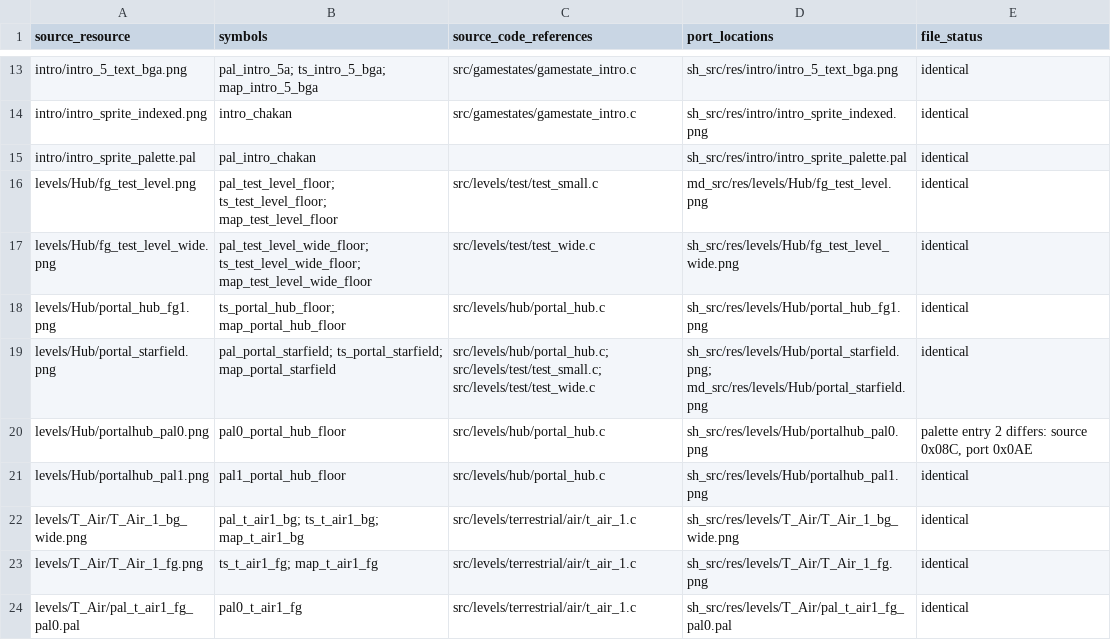
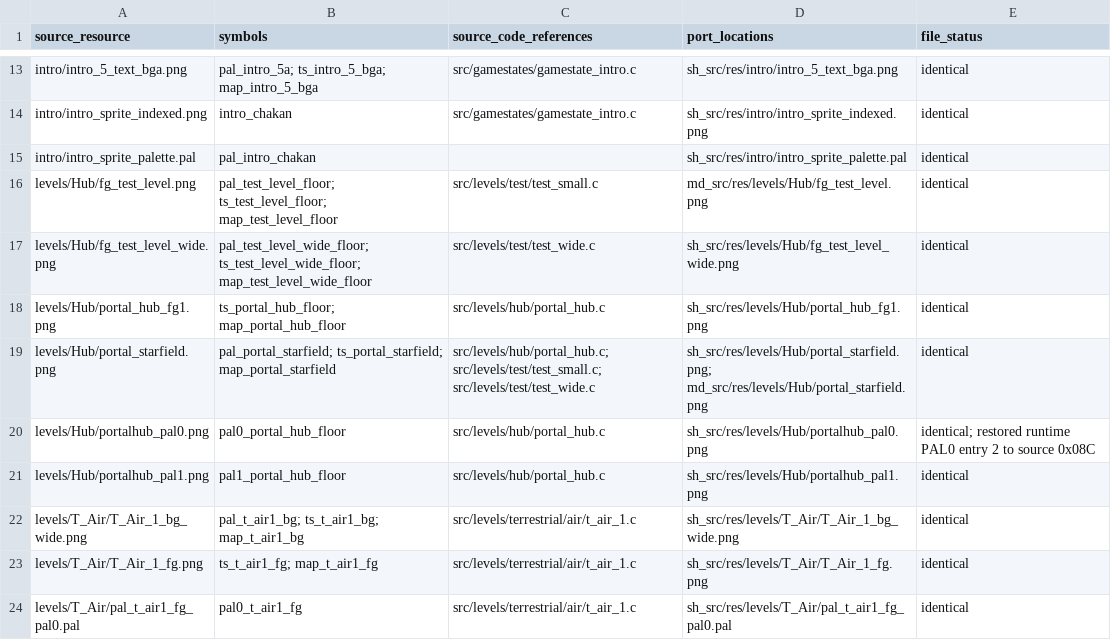
Before and after one commit to solarisra/32X-Chakan, a CSV file: MIGRATION_ASSETS.csv, drawn as a sheet; only a part is shown, gaps mark what is left out.

Commit message:
Updated camera API and fixed some minor color differences between ports.

```diff
--- a/MIGRATION_ASSETS.csv
+++ b/MIGRATION_ASSETS.csv
@@ -19,3 +19,3 @@ levels/Hub/portal_hub_fg1.png,ts_portal_hub_floor; map_portal_hub_floor,src/leve
 levels/Hub/portal_starfield.png,pal_portal_starfield; ts_portal_starfield; map_portal_starfield,src/levels/hub/portal_hub.c; src/levels/test/test_small.c; src/levels/test/test_wide.c,sh_src/res/levels/Hub/portal_starfield.png; md_src/res/levels/Hub/portal_starfield.png,identical
-levels/Hub/portalhub_pal0.png,pal0_portal_hub_floor,src/levels/hub/portal_hub.c,sh_src/res/levels/Hub/portalhub_pal0.png,"palette entry 2 differs: source 0x08C, port 0x0AE"
+levels/Hub/portalhub_pal0.png,pal0_portal_hub_floor,src/levels/hub/portal_hub.c,sh_src/res/levels/Hub/portalhub_pal0.png,identical; restored runtime PAL0 entry 2 to source 0x08C
 levels/Hub/portalhub_pal1.png,pal1_portal_hub_floor,src/levels/hub/portal_hub.c,sh_src/res/levels/Hub/portalhub_pal1.png,identical
```
Also changed, not shown: 17 other files.
